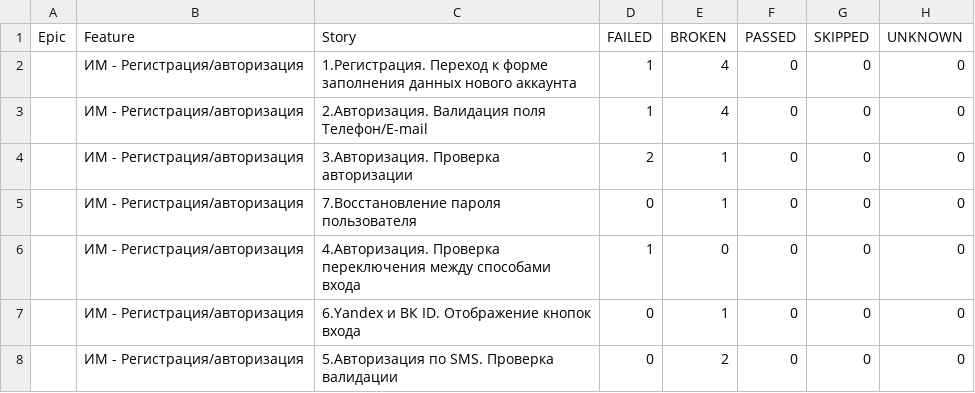
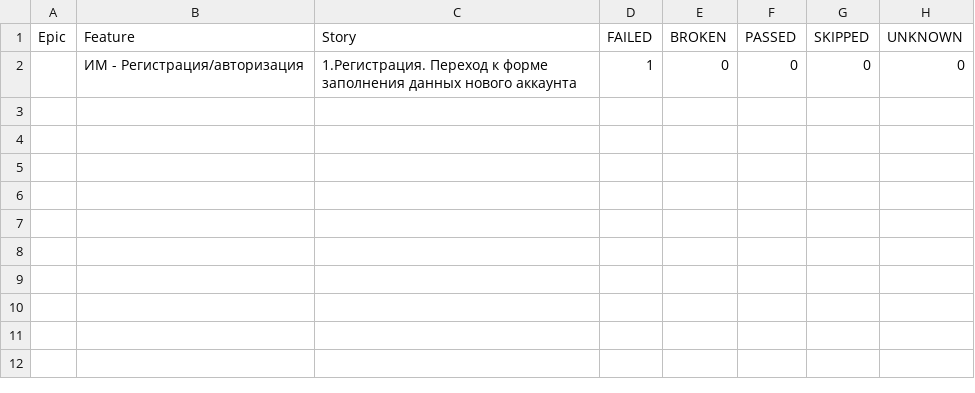
Before and after one commit to Ilja-al/KariAutomatization, a CSV file: data/behaviors.csv, drawn as a sheet.

```diff
--- a/data/behaviors.csv
+++ b/data/behaviors.csv
@@ -1,8 +1,2 @@
 "Epic","Feature","Story","FAILED","BROKEN","PASSED","SKIPPED","UNKNOWN"
-"","ИМ - Регистрация/авторизация","1.Регистрация. Переход к форме заполнения данных нового аккаунта","1","4","0","0","0"
-"","ИМ - Регистрация/авторизация","2.Авторизация. Валидация поля Телефон/E-mail","1","4","0","0","0"
-"","ИМ - Регистрация/авторизация","3.Авторизация. Проверка авторизации","2","1","0","0","0"
-"","ИМ - Регистрация/авторизация","7.Восстановление пароля пользователя","0","1","0","0","0"
-"","ИМ - Регистрация/авторизация","4.Авторизация. Проверка переключения между способами входа","1","0","0","0","0"
-"","ИМ - Регистрация/авторизация","6.Yandex и ВК ID. Отображение кнопок входа","0","1","0","0","0"
-"","ИМ - Регистрация/авторизация","5.Авторизация по SMS. Проверка валидации","0","2","0","0","0"
+"","ИМ - Регистрация/авторизация","1.Регистрация. Переход к форме заполнения данных нового аккаунта","1","0","0","0","0"
```
Also changed, not shown: data/suites.csv, 55 other files.
